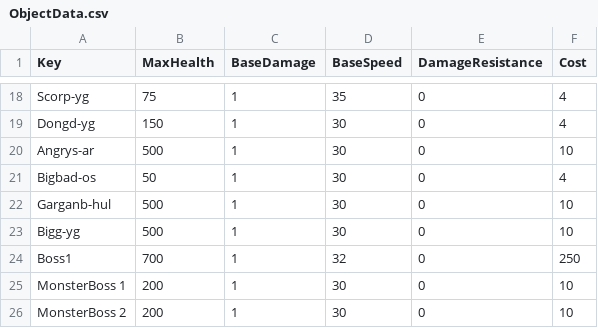
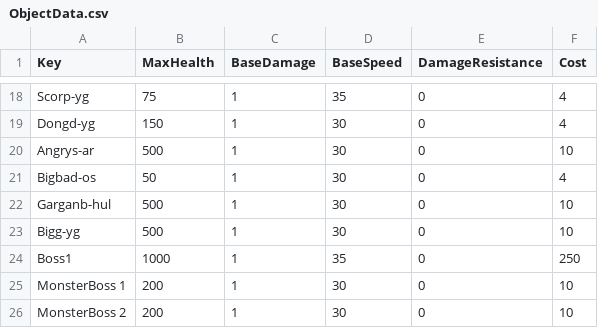
Before and after one commit to XavierClavel/SpaceSurvivorOrbital, a CSV file: Assets/Data/ObjectData.csv, drawn as a sheet; only a part is shown, gaps mark what is left out.

```diff
--- a/Assets/Data/ObjectData.csv
+++ b/Assets/Data/ObjectData.csv
@@ -23,3 +23,3 @@ Garganb-hul;500;1;30;0;10
 Bigg-yg;500;1;30;0;10
-Boss1;700;1;32;0;250
+Boss1;1000;1;35;0;250
 MonsterBoss 1;200;1;30;0;10
```
Also changed, not shown: 3 other files.
